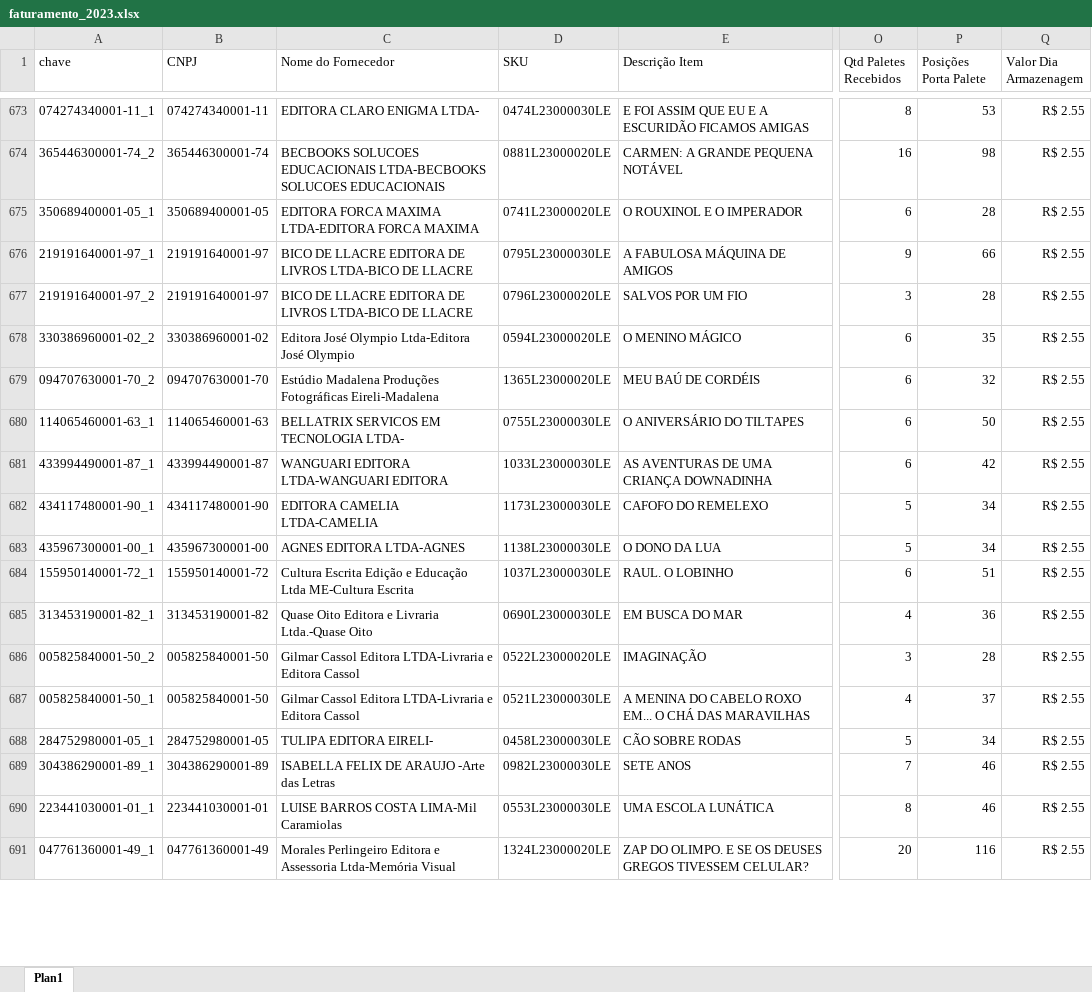
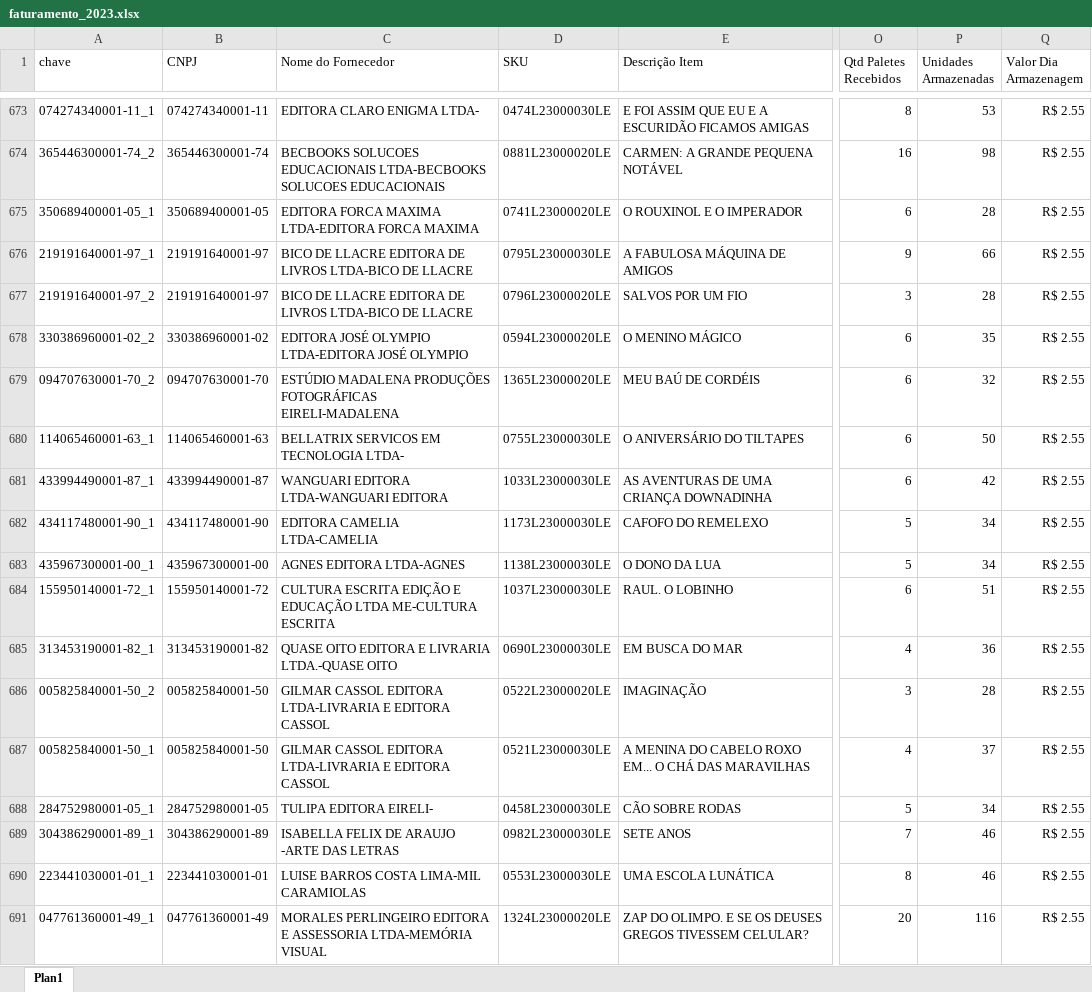
Before and after one commit to paulomiyasaka/FNDE, an Excel workbook: Painel/faturamento_2023.xlsx, sheet Plan1, drawn as a sheet; only a part is shown, gaps mark what is left out; values as stored, in another font and other column widths than the file's, no borders; the diff covers the shown part only; the diff names each change by its address in the sheet, - before the commit and + after, or states it on an @@ line.

```diff
--- a/Painel/faturamento_2023.xlsx (sheet Plan1)
+++ b/Painel/faturamento_2023.xlsx (sheet Plan1)
-P1: Posições Porta Palete
+P1: Unidades Armazenadas
-C678 (Nome do Fornecedor): Editora José Olympio Ltda-Editora José Olympio
+C678 (Nome do Fornecedor): EDITORA JOSÉ OLYMPIO LTDA-EDITORA JOSÉ OLYMPIO
-C679 (Nome do Fornecedor): Estúdio Madalena Produções Fotográficas Eireli-Madalena
+C679 (Nome do Fornecedor): ESTÚDIO MADALENA PRODUÇÕES FOTOGRÁFICAS EIRELI-MADALENA
-C684 (Nome do Fornecedor): Cultura Escrita Edição e Educação Ltda ME-Cultura Escrita
+C684 (Nome do Fornecedor): CULTURA ESCRITA EDIÇÃO E EDUCAÇÃO LTDA ME-CULTURA ESCRITA
-C685 (Nome do Fornecedor): Quase Oito Editora e Livraria Ltda.-Quase Oito
+C685 (Nome do Fornecedor): QUASE OITO EDITORA E LIVRARIA LTDA.-QUASE OITO
-C686:C687 (Nome do Fornecedor): Gilmar Cassol Editora LTDA-Livraria e Editora Cassol
+C686:C687 (Nome do Fornecedor): GILMAR CASSOL EDITORA LTDA-LIVRARIA E EDITORA CASSOL
-C689 (Nome do Fornecedor): ISABELLA FELIX DE ARAUJO -Arte das Letras
+C689 (Nome do Fornecedor): ISABELLA FELIX DE ARAUJO -ARTE DAS LETRAS
-C690 (Nome do Fornecedor): LUISE BARROS COSTA LIMA-Mil Caramiolas
+C690 (Nome do Fornecedor): LUISE BARROS COSTA LIMA-MIL CARAMIOLAS
-C691 (Nome do Fornecedor): Morales Perlingeiro Editora e Assessoria Ltda-Memória Visual
+C691 (Nome do Fornecedor): MORALES PERLINGEIRO EDITORA E ASSESSORIA LTDA-MEMÓRIA VISUAL
```
Also changed, not shown: 465 edited cells elsewhere in this sheet, 17 other files.
